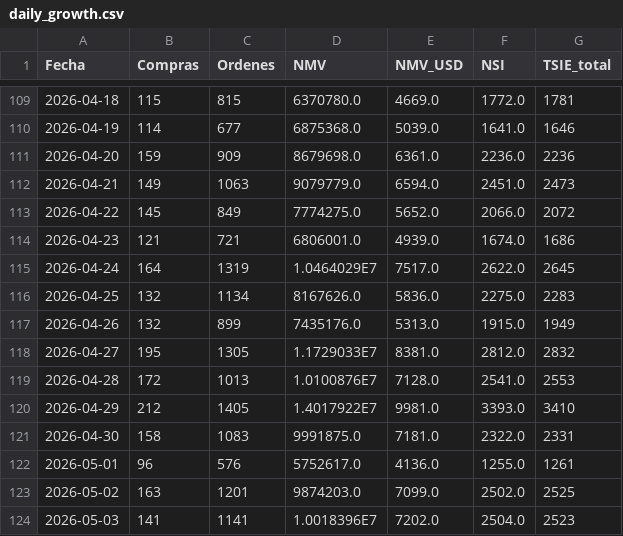
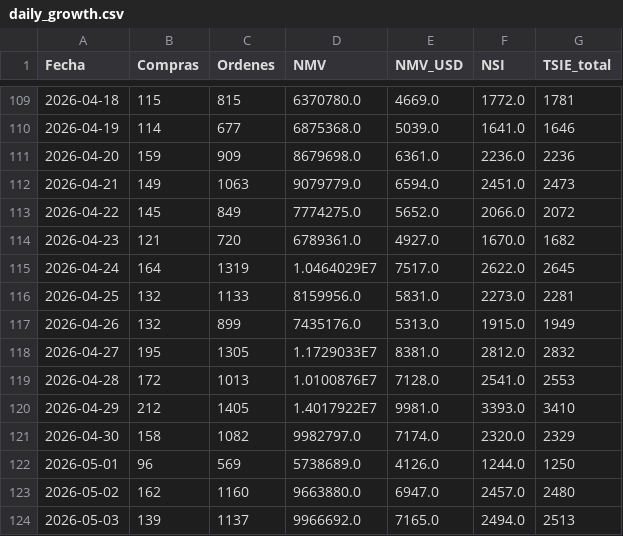
Before and after one commit to santiagorioboo-hub/proximity-groceries-scorecard, a CSV file: daily_growth.csv, drawn as a sheet; only a part is shown, gaps mark what is left out; the diff covers the shown part only.

```diff
--- a/daily_growth.csv
+++ b/daily_growth.csv
@@ -113,5 +113,5 @@ Fecha,Compras,Ordenes,NMV,NMV_USD,NSI,TSIE_total
 2026-04-22,145,849,7774275.0,5652.0,2066.0,2072
-2026-04-23,121,721,6806001.0,4939.0,1674.0,1686
+2026-04-23,121,720,6789361.0,4927.0,1670.0,1682
 2026-04-24,164,1319,1.0464029E7,7517.0,2622.0,2645
-2026-04-25,132,1134,8167626.0,5836.0,2275.0,2283
+2026-04-25,132,1133,8159956.0,5831.0,2273.0,2281
 2026-04-26,132,899,7435176.0,5313.0,1915.0,1949
@@ -120,5 +120,5 @@ Fecha,Compras,Ordenes,NMV,NMV_USD,NSI,TSIE_total
 2026-04-29,212,1405,1.4017922E7,9981.0,3393.0,3410
-2026-04-30,158,1083,9991875.0,7181.0,2322.0,2331
-2026-05-01,96,576,5752617.0,4136.0,1255.0,1261
-2026-05-02,163,1201,9874203.0,7099.0,2502.0,2525
-2026-05-03,141,1141,1.0018396E7,7202.0,2504.0,2523
+2026-04-30,158,1082,9982797.0,7174.0,2320.0,2329
+2026-05-01,96,569,5738689.0,4126.0,1244.0,1250
+2026-05-02,162,1160,9663880.0,6947.0,2457.0,2480
+2026-05-03,139,1137,9966692.0,7165.0,2494.0,2513
```
Also changed, not shown: 8 added rows and 20 edited cells elsewhere in this file, cx_bpp_raw.csv, daily_by_store.csv, 17 other files.
